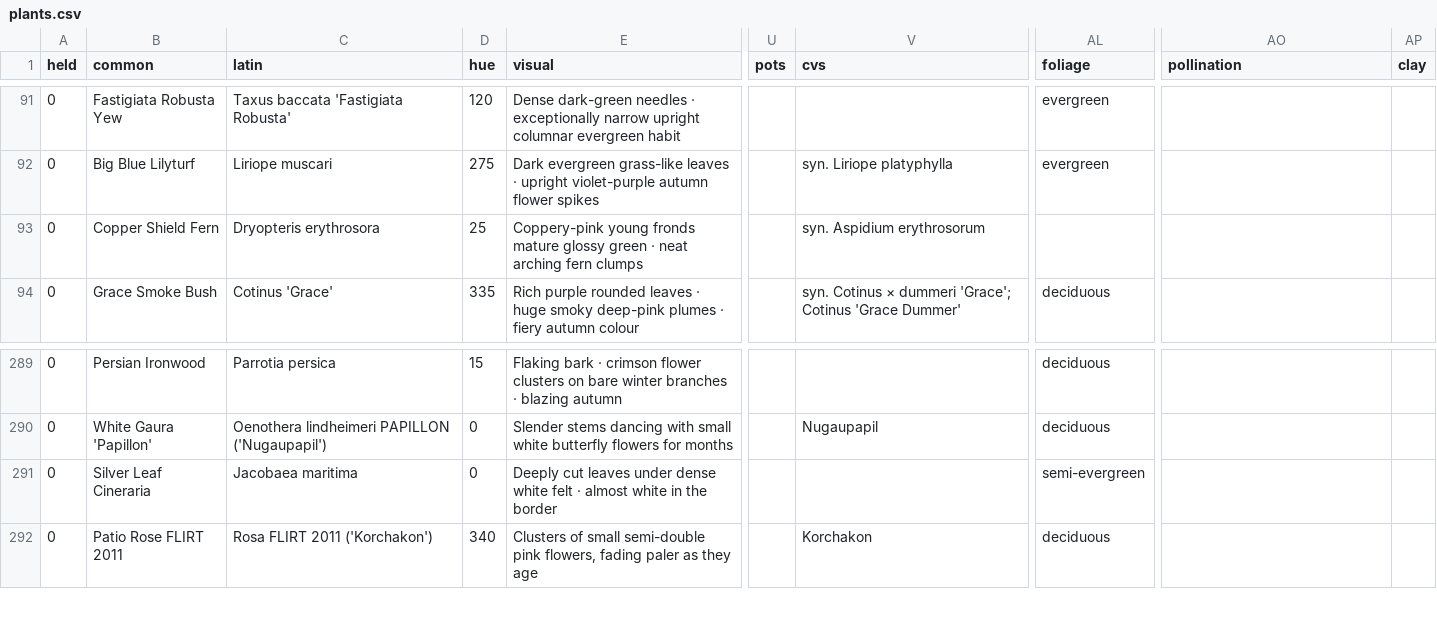
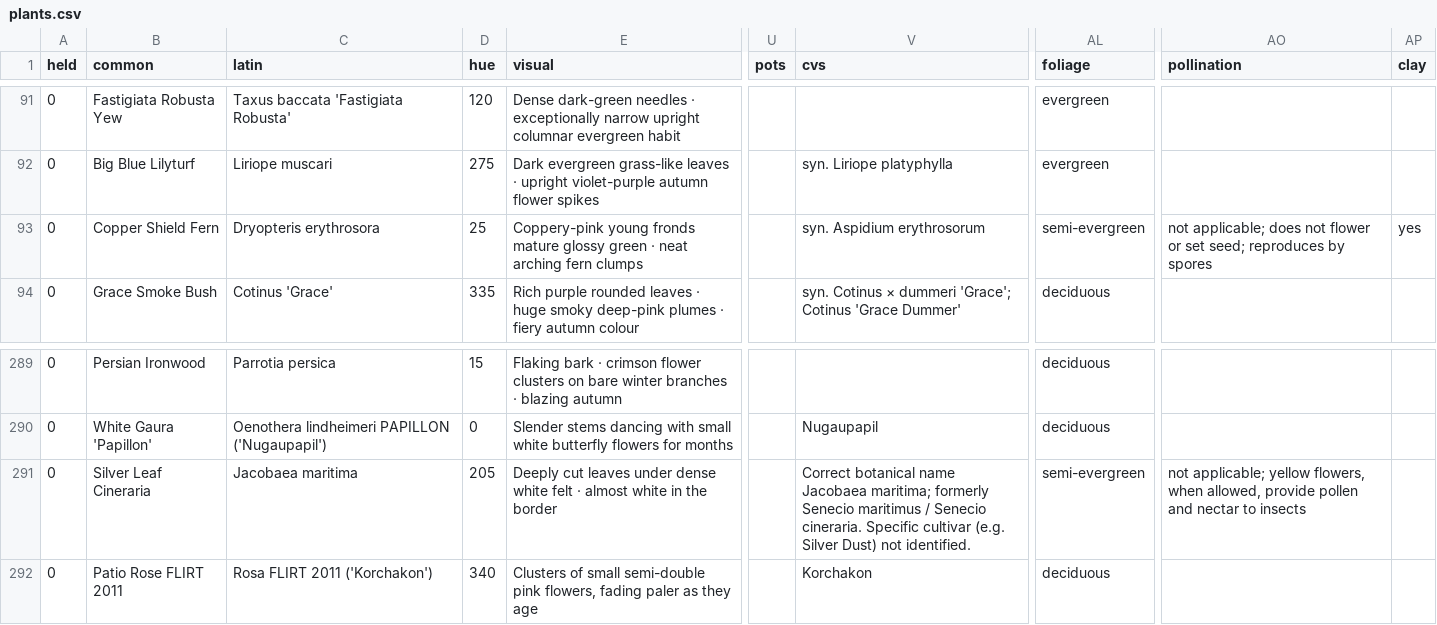
Before and after one commit to plantcards-app/Timber, a CSV file: plants.csv, drawn as a sheet; only a part is shown, gaps mark what is left out; the diff names each change by its address in the sheet, - before the commit and + after, or states it on an @@ line.

```diff
--- a/plants.csv
+++ b/plants.csv
-AL93 (foliage): (empty)
+AL93 (foliage): semi-evergreen
-AO93 (pollination): (empty)
+AO93 (pollination): not applicable; does not flower or set seed; reproduces by spores
-AP93 (clay): (empty)
+AP93 (clay): yes
-D291 (hue): 0
+D291 (hue): 205
-V291 (cvs): (empty)
+V291 (cvs): Correct botanical name Jacobaea maritima; formerly Senecio maritimus / Senecio cineraria. Specific cultivar (e.g. Silver Dust) not identified.
-AO291 (pollination): (empty)
+AO291 (pollination): not applicable; yellow flowers, when allowed, provide pollen and nectar to insects
```
Also changed, not shown: 7 other files.
